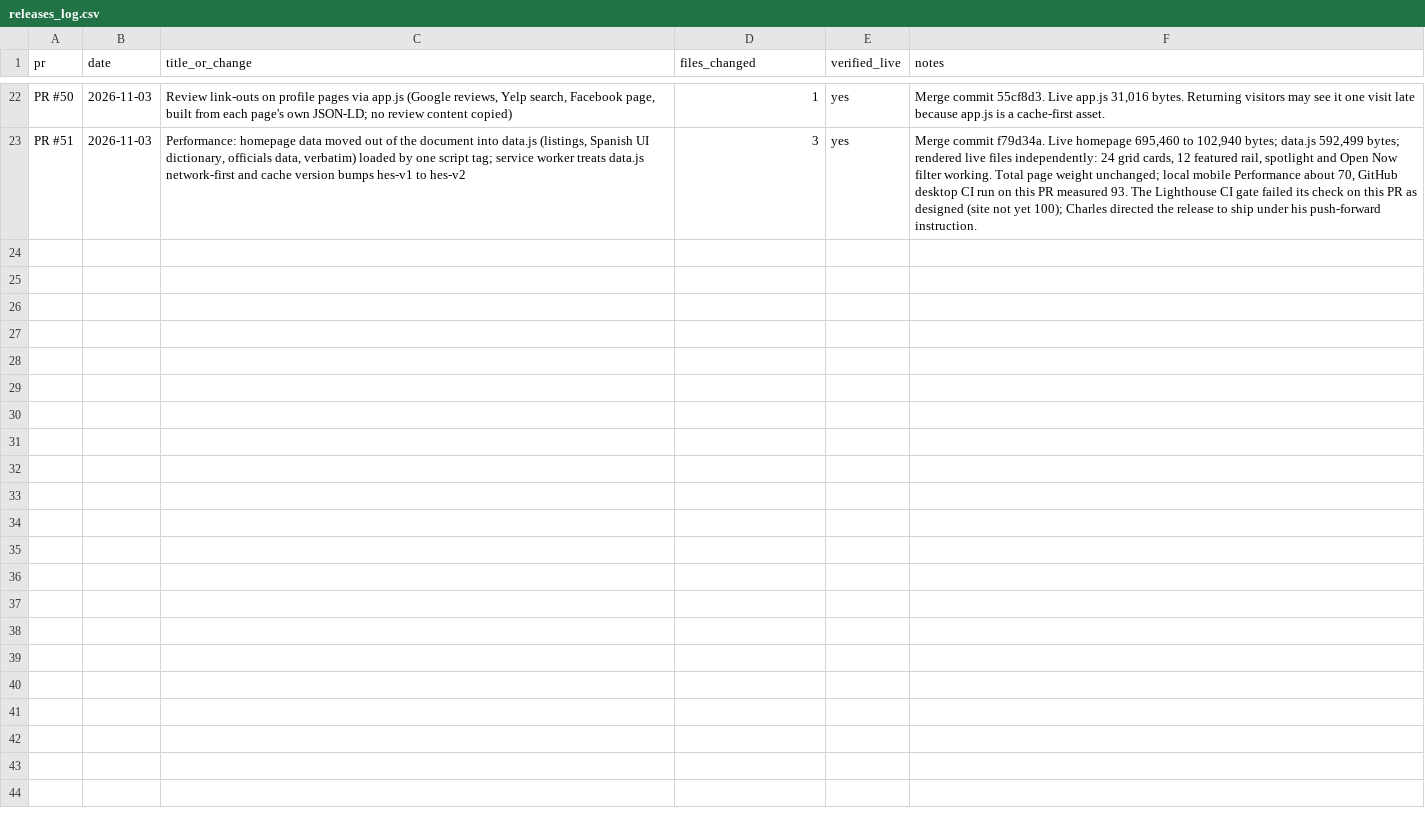
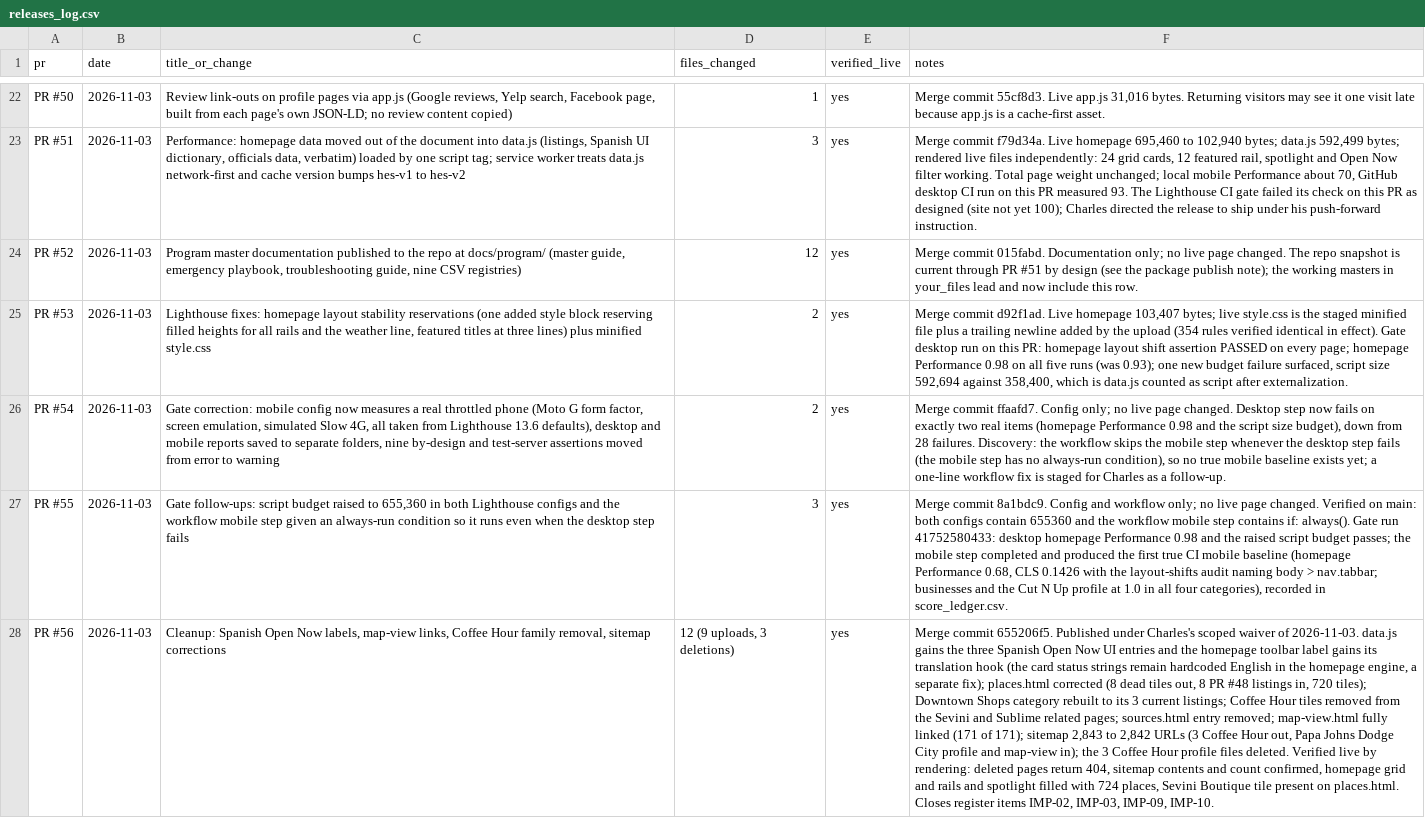
Before and after one commit to shoplocalhanceville/shoplocalhanceville.github.io, a CSV file: docs/program/releases_log.csv, drawn as a sheet; only a part is shown, gaps mark what is left out; the diff names each change by its address in the sheet, - before the commit and + after, or states it on an @@ line.

Commit message:
Program docs sync: masters current through PR #56 (#57)

```diff
--- a/docs/program/releases_log.csv
+++ b/docs/program/releases_log.csv
+row 24: PR #52 | 2026-11-03 | Program master documentation published to the repo at docs/program/ (master guide, emergency playbook, troubleshooting guide, nine CSV registries) | 12 | yes | Merge commit 015fabd. Documentation only; no live page changed. The repo snapshot is current through PR #51 by design (see the package publish note); the working masters in your_files lead and now include this row.
+row 25: PR #53 | 2026-11-03 | Lighthouse fixes: homepage layout stability reservations (one added style block reserving filled heights for all rails and the weather line, featured titles at three lines) plus minified style.css | 2 | yes | Merge commit d92f1ad. Live homepage 103,407 bytes; live style.css is the staged minified file plus a trailing newline added by the upload (354 rules verified identical in effect). Gate desktop run on this PR: homepage layout shift assertion PASSED on every page; homepage Performance 0.98 on all five runs (was 0.93); one new budget failure surfaced, script size 592,694 against 358,400, which is data.js counted as script after externalization.
+row 26: PR #54 | 2026-11-03 | Gate correction: mobile config now measures a real throttled phone (Moto G form factor, screen emulation, simulated Slow 4G, all taken from Lighthouse 13.6 defaults), desktop and mobile reports saved to separate folders, nine by-design and test-server assertions moved from error to warning | 2 | yes | Merge commit ffaafd7. Config only; no live page changed. Desktop step now fails on exactly two real items (homepage Performance 0.98 and the script size budget), down from 28 failures. Discovery: the workflow skips the mobile step whenever the desktop step fails (the mobile step has no always-run condition), so no true mobile baseline exists yet; a one-line workflow fix is staged for Charles as a follow-up.
+row 27: PR #55 | 2026-11-03 | Gate follow-ups: script budget raised to 655,360 in both Lighthouse configs and the workflow mobile step given an always-run condition so it runs even when the desktop step fails | 3 | yes | Merge commit 8a1bdc9. Config and workflow only; no live page changed. Verified on main: both configs contain 655360 and the workflow mobile step contains if: always(). Gate run 41752580433: desktop homepage Performance 0.98 and the raised script budget passes; the mobile step completed and produced the first true CI mobile baseline (homepage Performance 0.68, CLS 0.1426 with the layout-shifts audit naming body > nav.tabbar; businesses and the Cut N Up profile at 1.0 in all four categories), recorded in score_ledger.csv.
+row 28: PR #56 | 2026-11-03 | Cleanup: Spanish Open Now labels, map-view links, Coffee Hour family removal, sitemap corrections | 12 (9 uploads, 3 deletions) | yes | Merge commit 655206f5. Published under Charles's scoped waiver of 2026-11-03. data.js gains the three Spanish Open Now UI entries and the homepage toolbar label gains its translation hook (the card status strings remain hardcoded English in the homepage engine, a separate fix); places.html corrected (8 dead tiles out, 8 PR #48 listings in, 720 tiles); Downtown Shops category rebuilt to its 3 current listings; Coffee Hour tiles removed from the Sevini and Sublime related pages; sources.html entry removed; map-view.html fully linked (171 of 171); sitemap 2,843 to 2,842 URLs (3 Coffee Hour out, Papa Johns Dodge City profile and map-view in); the 3 Coffee Hour profile files deleted. Verified live by rendering: deleted pages return 404, sitemap contents and count confirmed, homepage grid and rails and spotlight filled with 724 places, Sevini Boutique tile present on places.html. Closes register items IMP-02, IMP-03, IMP-09, IMP-10.
```
Also changed, not shown: docs/program/decisions_holds.csv, docs/program/error_codes.csv, 16 other files.
